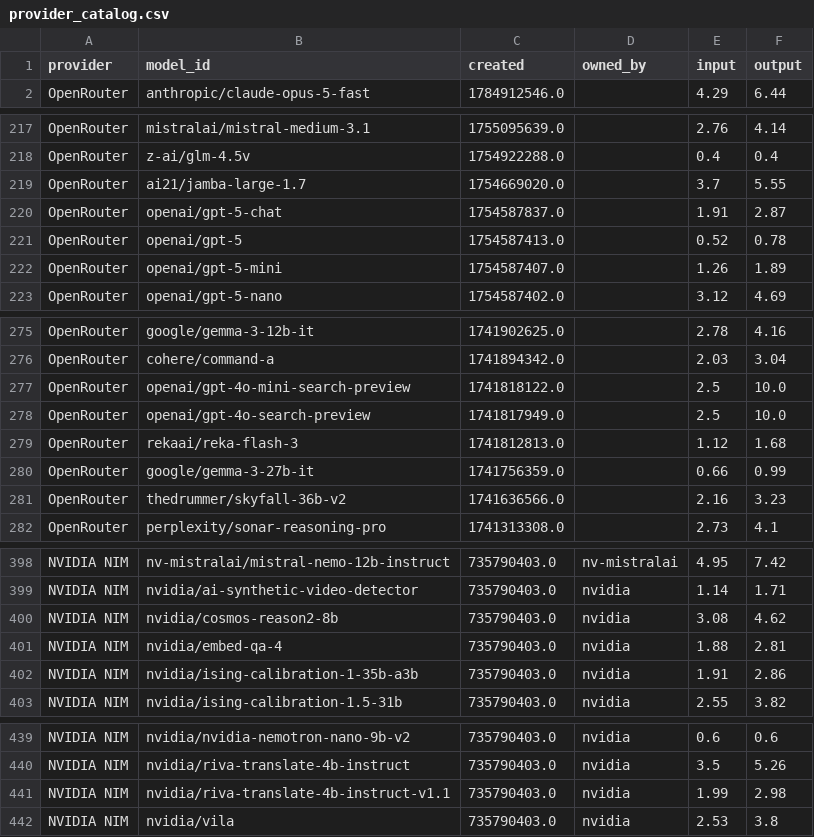
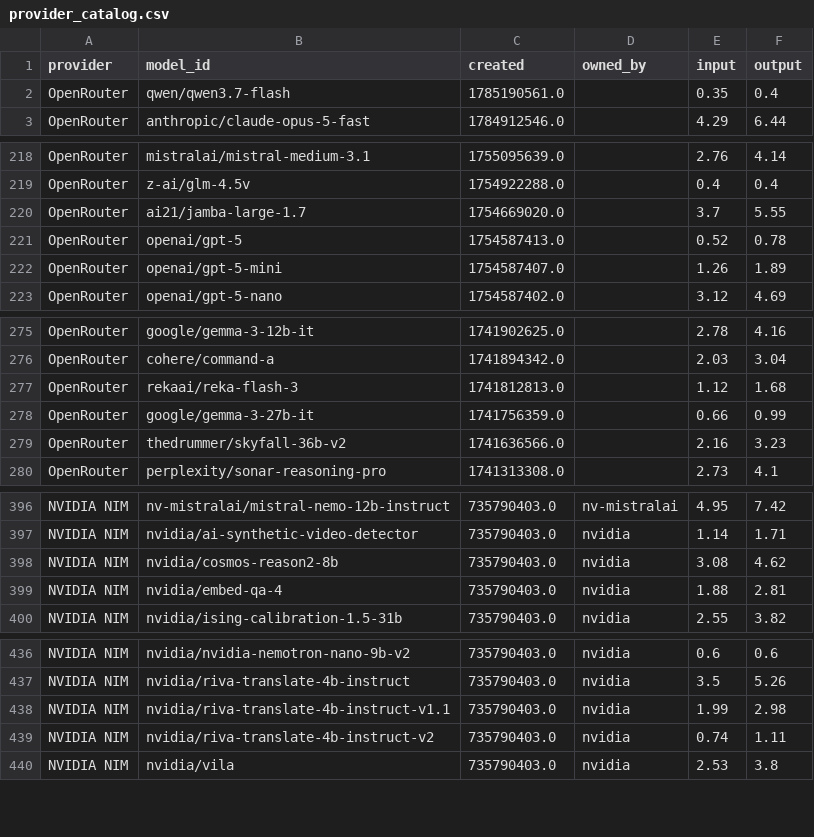
Before and after one commit to Ajithkelangath/ModelRadar-AI, a CSV file: data/provider_catalog.csv, drawn as a sheet; only a part is shown, gaps mark what is left out; removed rows and columns are numbered as before the commit, all else as after; the diff covers the shown part only; the diff names each change by its address in the sheet, - before the commit and + after, or states it on an @@ line.

```diff
--- a/data/provider_catalog.csv
+++ b/data/provider_catalog.csv
+row 2: OpenRouter | qwen/qwen3.7-flash | 1785190561.0 |  | 0.35 | 0.4
-row 220: OpenRouter | openai/gpt-5-chat | 1754587837.0 |  | 1.91 | 2.87
-row 277: OpenRouter | openai/gpt-4o-mini-search-preview | 1741818122.0 |  | 2.5 | 10.0
-row 278: OpenRouter | openai/gpt-4o-search-preview | 1741817949.0 |  | 2.5 | 10.0
-row 402: NVIDIA NIM | nvidia/ising-calibration-1-35b-a3b | 735790403.0 | nvidia | 1.91 | 2.86
+row 439: NVIDIA NIM | nvidia/riva-translate-4b-instruct-v2 | 735790403.0 | nvidia | 0.74 | 1.11
```
Also changed, not shown: 2 moved rows elsewhere in this file, data/benchmark_results.csv, data/model_rankings.csv, 1 other file.
